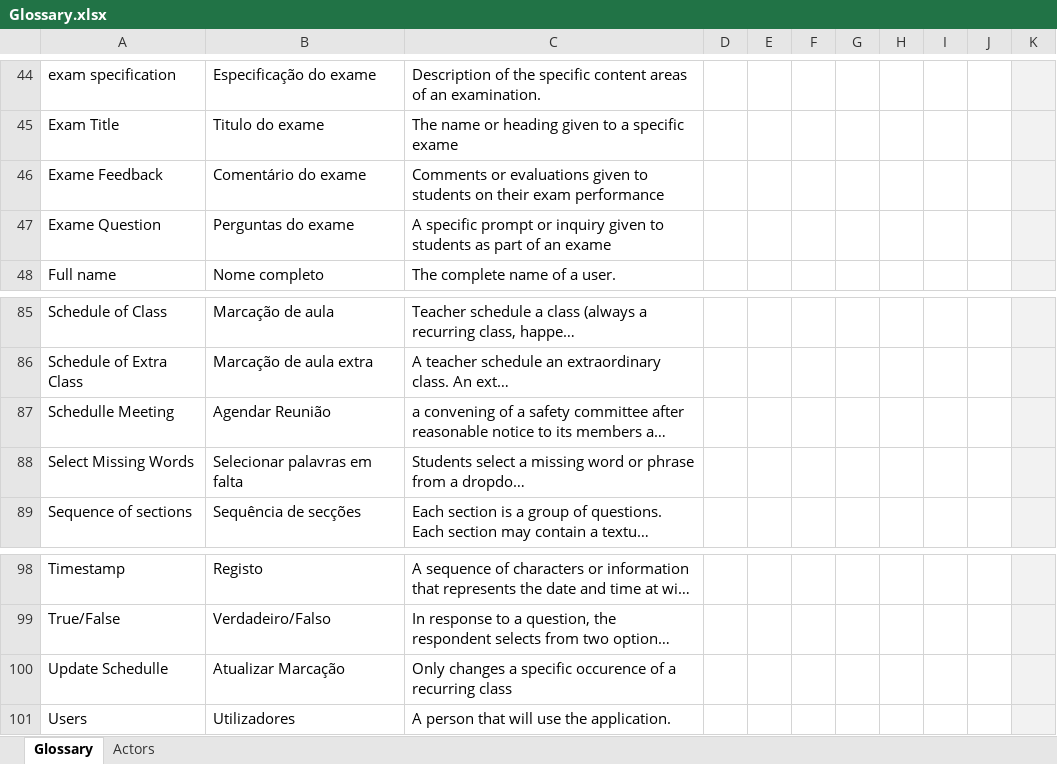
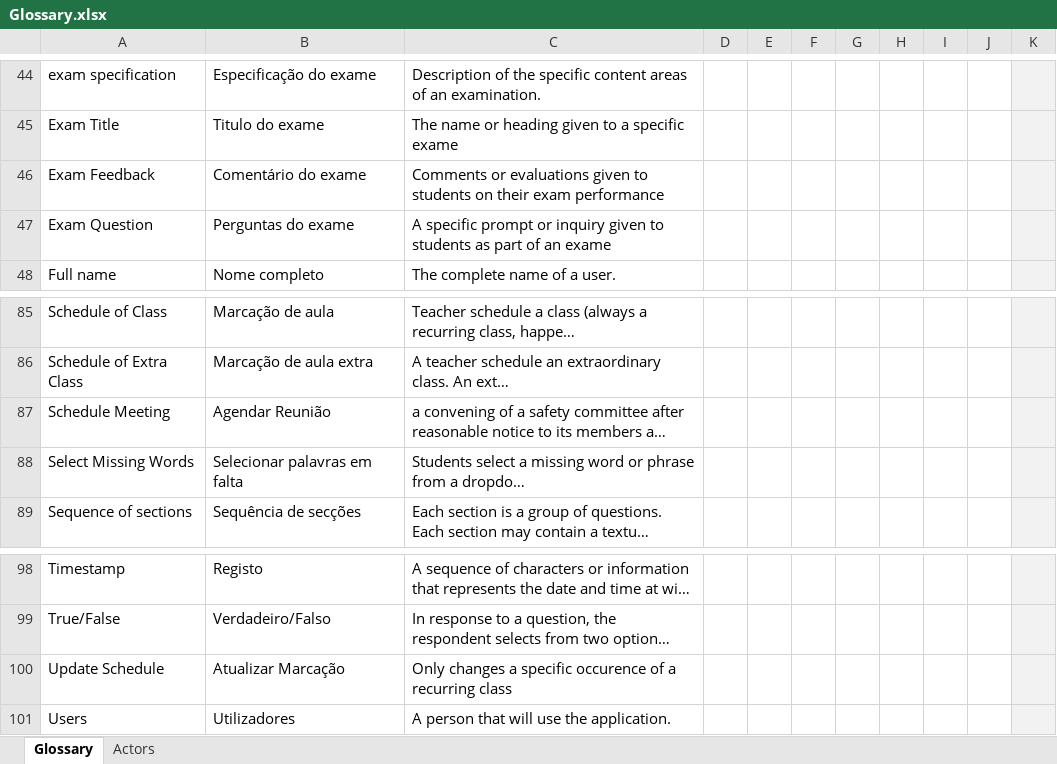
Before and after one commit to mascenso/isep-sem4-lapr4, an Excel workbook: docs/Glossary/Glossary.xlsx, sheet Glossary, drawn as a sheet; only a part is shown, gaps mark what is left out; long unchanged cells end in …; values as stored, in another font and other column widths than the file's, no borders; the diff names each change by its address in the sheet, - before the commit and + after, or states it on an @@ line.

Commit message:
[Sprint 1][Generic] - small corrections on Glossary

```diff
--- a/docs/Glossary/Glossary.xlsx (sheet Glossary)
+++ b/docs/Glossary/Glossary.xlsx (sheet Glossary)
-A46: Exame Feedback
+A46: Exam Feedback
-A47: Exame Question
+A47: Exam Question
-A87: Schedulle Meeting
+A87: Schedule Meeting
-A100: Update Schedulle
+A100: Update Schedule
```
Also changed, not shown: 1 other file.
